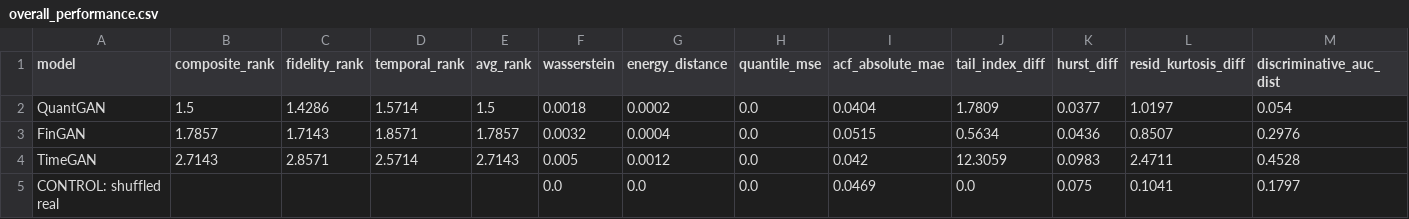
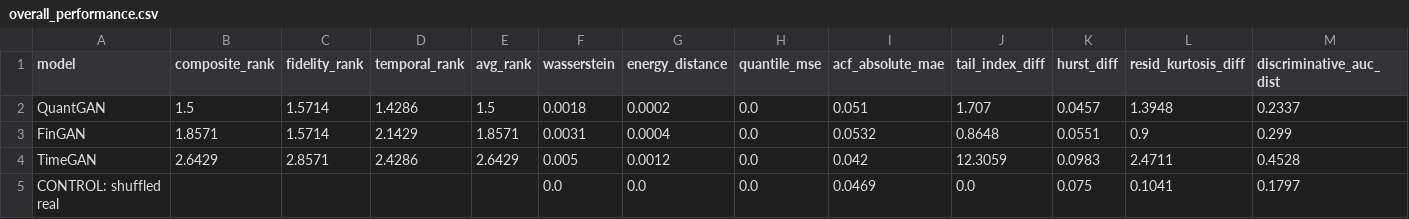
Before and after one commit to victorsobottka/bse-thesis-synthetic-data, a CSV file: thesis_results/overall_performance.csv, drawn as a sheet.

```diff
--- a/thesis_results/overall_performance.csv
+++ b/thesis_results/overall_performance.csv
@@ -1,5 +1,5 @@
 model,composite_rank,fidelity_rank,temporal_rank,avg_rank,wasserstein,energy_distance,quantile_mse,acf_absolute_mae,tail_index_diff,hurst_diff,resid_kurtosis_diff,discriminative_auc_dist
-QuantGAN,1.5,1.4286,1.5714,1.5,0.0018,0.0002,0.0,0.0404,1.7809,0.0377,1.0197,0.054
-FinGAN,1.7857,1.7143,1.8571,1.7857,0.0032,0.0004,0.0,0.0515,0.5634,0.0436,0.8507,0.2976
-TimeGAN,2.7143,2.8571,2.5714,2.7143,0.005,0.0012,0.0,0.042,12.3059,0.0983,2.4711,0.4528
+QuantGAN,1.5,1.5714,1.4286,1.5,0.0018,0.0002,0.0,0.051,1.707,0.0457,1.3948,0.2337
+FinGAN,1.8571,1.5714,2.1429,1.8571,0.0031,0.0004,0.0,0.0532,0.8648,0.0551,0.9,0.299
+TimeGAN,2.6429,2.8571,2.4286,2.6429,0.005,0.0012,0.0,0.042,12.3059,0.0983,2.4711,0.4528
 CONTROL: shuffled real,,,,,0.0,0.0,0.0,0.0469,0.0,0.075,0.1041,0.1797
```
Also changed, not shown: thesis_results/BOVESPA/seed42/BOVESPA_metrics.csv, thesis_results/BOVESPA/seed42/model_performance_summary.csv, 11 other files.
